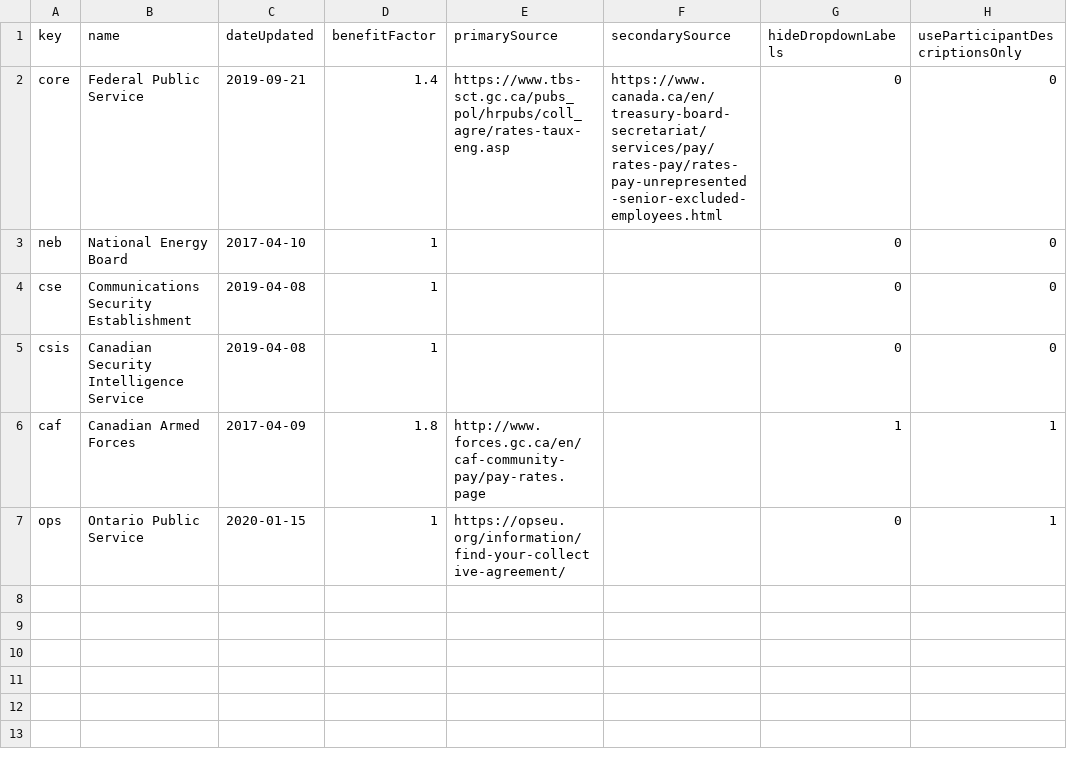
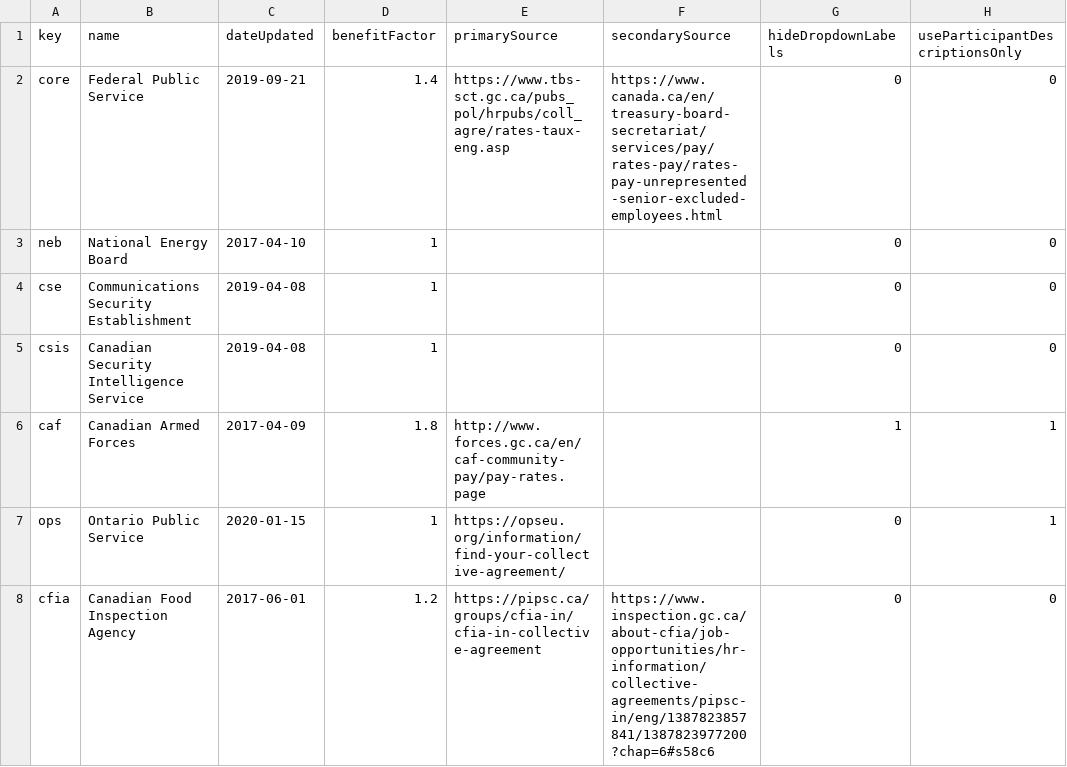
Before and after one commit to meetingcostcalculator/meeting-cost-calculator-data, a CSV file: ca/organizations.csv, drawn as a sheet; the diff names each change by its address in the sheet, - before the commit and + after, or states it on an @@ line.

Commit message:
Add CFIA and include CFIA-IN CS Rates of Pay

```diff
--- a/ca/organizations.csv
+++ b/ca/organizations.csv
+row 8: cfia | Canadian Food Inspection Agency | 2017-06-01 | 1.2 | https://pipsc.ca/groups/cfia-in/cfia-in-collective-agreement | https://www.inspection.gc.ca/about-cfia/job-opportunities/hr-information/collective-agreements/pipsc-in/eng/1387823857841/1387823977200?chap=6#s58c6 | 0 | 0
```
Also changed, not shown: 1 other file.
